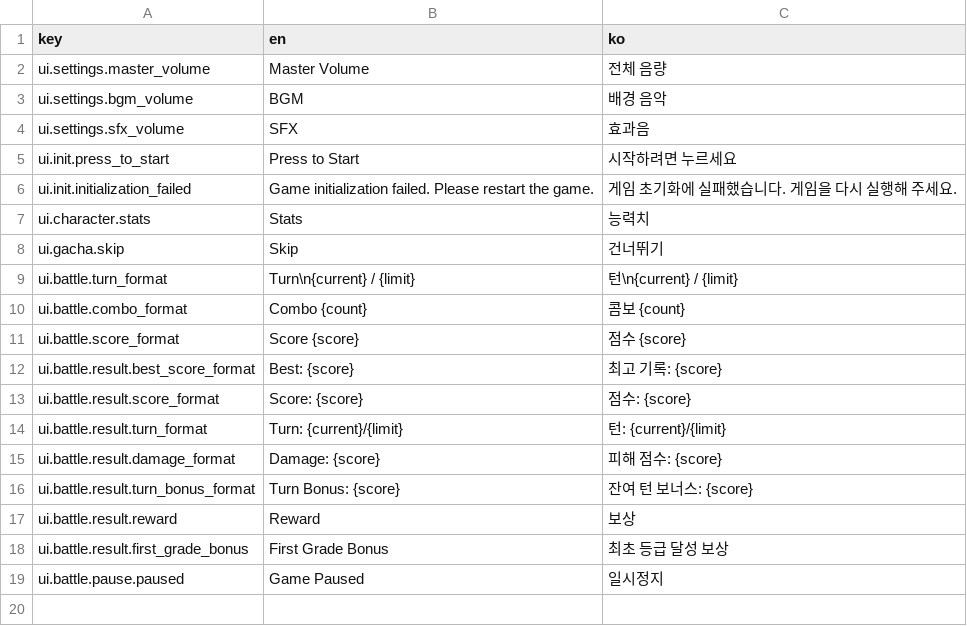
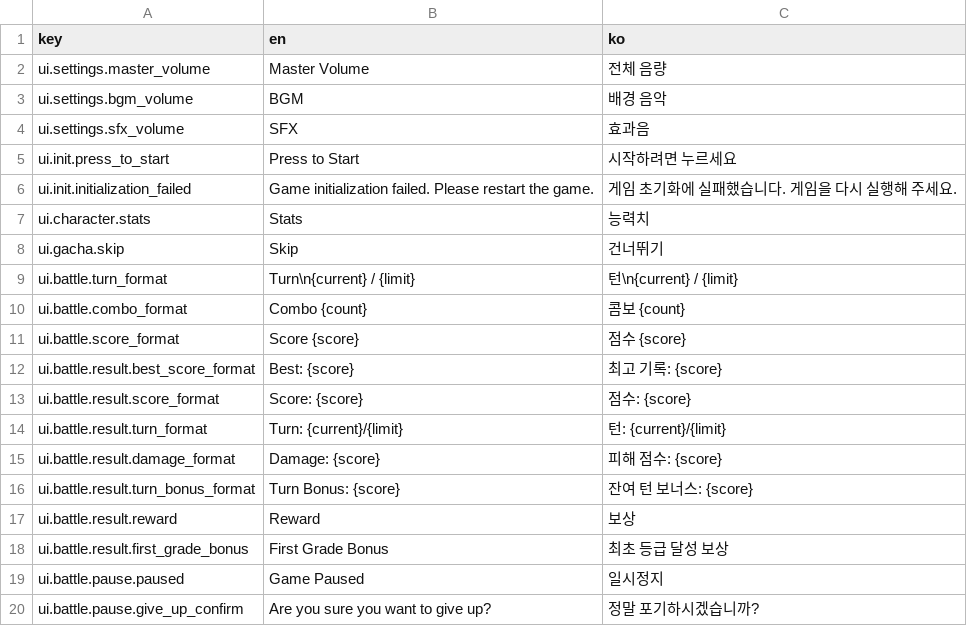
Before and after one commit to albertk0305/ValorChronicle, a TSV file: Assets/Data/Localization/ui.tsv, drawn as a sheet; the diff names each change by its address in the sheet, - before the commit and + after, or states it on an @@ line.

Commit message:
pause panel complete

```diff
--- a/Assets/Data/Localization/ui.tsv
+++ b/Assets/Data/Localization/ui.tsv
+row 20: ui.battle.pause.give_up_confirm | Are you sure you want to give up? | 정말 포기하시겠습니까?
```
Also changed, not shown: 11 other files.
